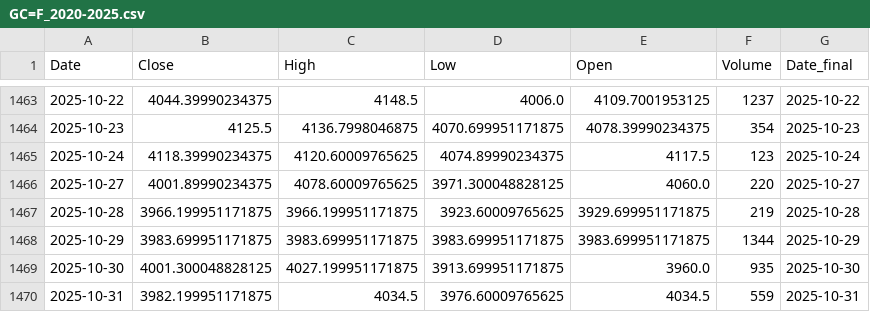
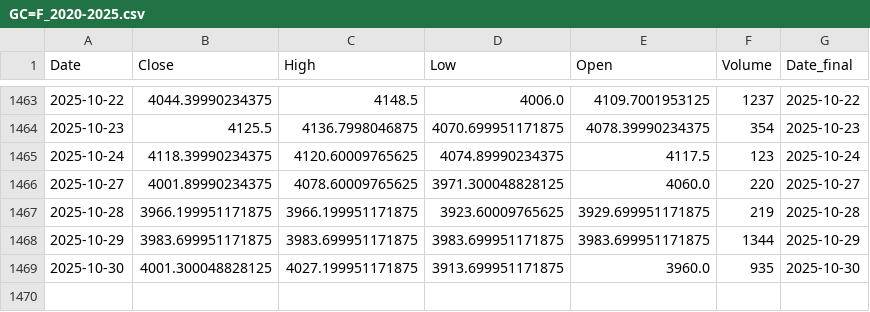
Before and after one commit to Hibra999/TT, a CSV file: data/tokens/GC=F_2020-2025.csv, drawn as a sheet; only a part is shown, gaps mark what is left out; the diff names each change by its address in the sheet, - before the commit and + after, or states it on an @@ line.

```diff
--- a/data/tokens/GC=F_2020-2025.csv
+++ b/data/tokens/GC=F_2020-2025.csv
-row 1470: 2025-10-31 | 3982.199951171875 | 4034.5 | 3976.60009765625 | 4034.5 | 559 | 2025-10-31
```
Also changed, not shown: data/tokens/AAPL_2020-2025.csv, data/tokens/JNJ_2020-2025.csv, 10 other files.
